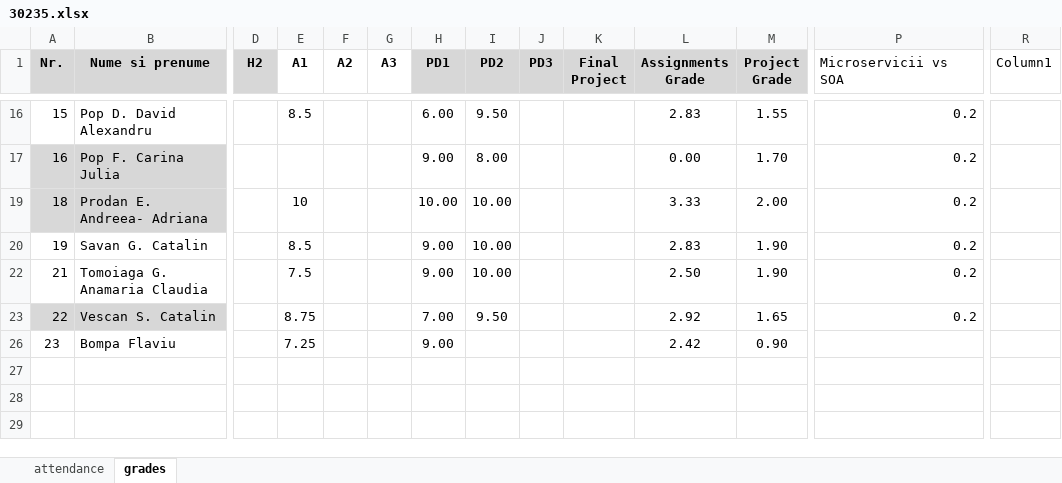
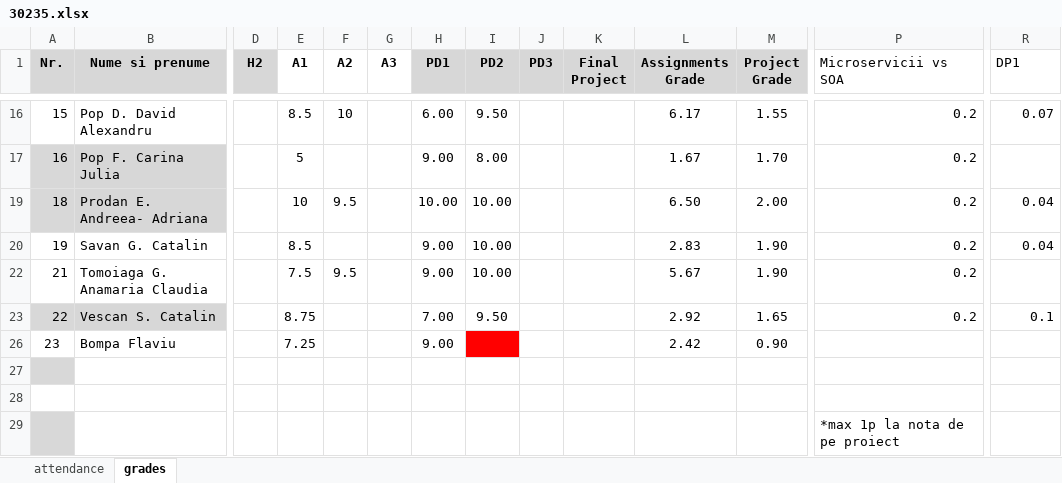
Before and after one commit to kittyrad/laborator1, an Excel workbook: src/resources/30235.xlsx, sheet grades, drawn as a sheet; only a part is shown, gaps mark what is left out; values as stored, in another font and other column widths than the file's, no borders; conditional formats and table styles not drawn; rows hold the shown columns only; the diff covers the shown part only; the diff names each change by its address in the sheet, - before the commit and + after, or states it on an @@ line.

Commit message:
Lab 08: added grades

```diff
--- a/src/resources/30235.xlsx (sheet grades)
+++ b/src/resources/30235.xlsx (sheet grades)
-R1: Column1
+R1: DP1
-F16 (A2): (empty)
+F16 (A2): 10
-L16 (Assignments Grade): 2.83
+L16 (Assignments Grade): 6.17
-R16 (DP1): (empty)
+R16 (DP1): 0.07
-E17 (A1): (empty)
+E17 (A1): 5
-L17 (Assignments Grade): 0.00
+L17 (Assignments Grade): 1.67
-F19 (A2): (empty)
+F19 (A2): 9.5
-L19 (Assignments Grade): 3.33
+L19 (Assignments Grade): 6.50
-R19:R20 (DP1): (empty)
+R19:R20 (DP1): 0.04
-F22 (A2): (empty)
+F22 (A2): 9.5
-L22 (Assignments Grade): 2.50
+L22 (Assignments Grade): 5.67
-R23 (DP1): (empty)
+R23 (DP1): 0.1
-I26 fill: none
+I26 fill: #FF0000
+row 27: (empty)
+row 28: (empty)
+row 29:  |  |  |  |  |  |  |  |  |  |  |  | *max 1p la nota de pe proiect
```
Also changed, not shown: 23 edited cells and cell formats elsewhere in this sheet, sheet attendance, 1 other file.
